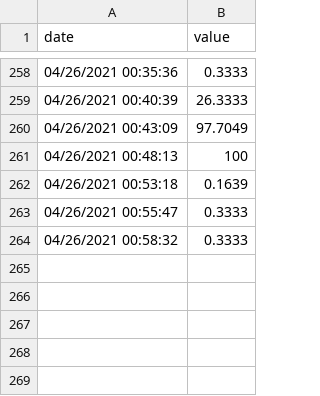
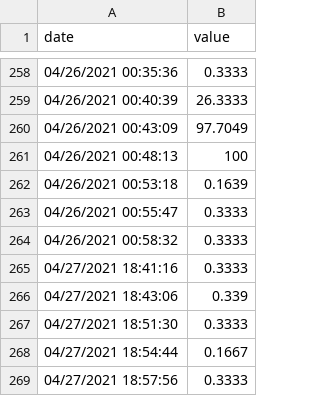
Before and after one commit to augustoaccorsi/auto-scaling, a CSV file: dataset/cpu.csv, drawn as a sheet; only a part is shown, gaps mark what is left out; the diff names each change by its address in the sheet, - before the commit and + after, or states it on an @@ line.

```diff
--- a/dataset/cpu.csv
+++ b/dataset/cpu.csv
+row 265: 04/27/2021 18:41:16 | 0.3333
+row 266: 04/27/2021 18:43:06 | 0.339
+row 267: 04/27/2021 18:51:30 | 0.3333
+row 268: 04/27/2021 18:54:44 | 0.1667
+row 269: 04/27/2021 18:57:56 | 0.3333
```
Also changed, not shown: dataset/netin.csv, dataset/netout.csv, 7 other files.
